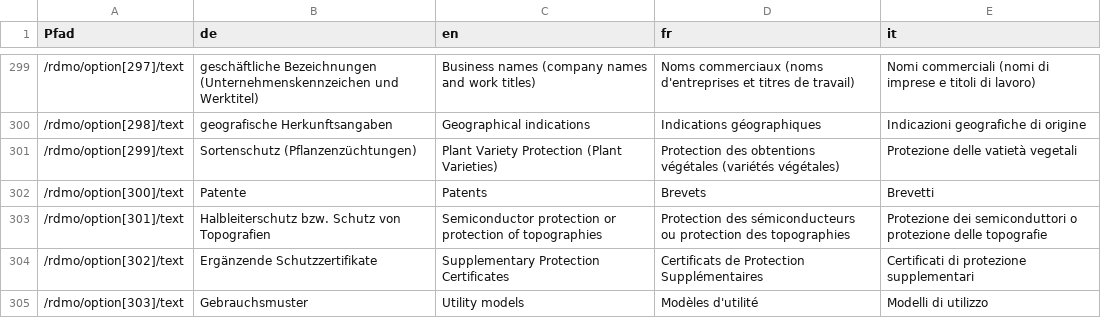
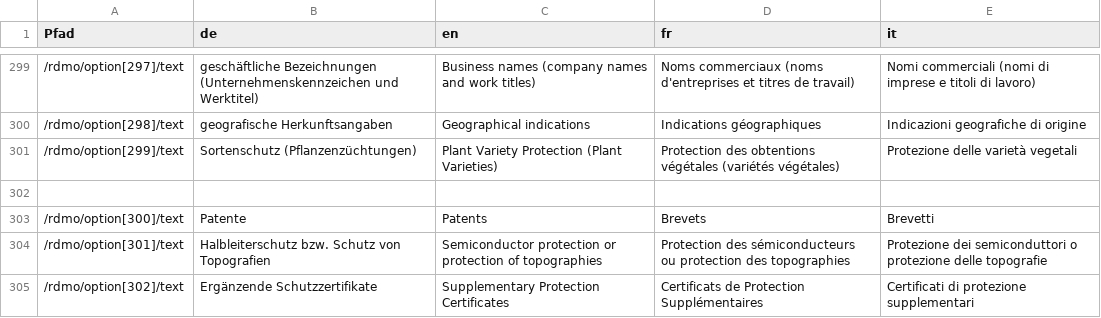
Before and after one commit to rdmorganiser/rdmo-catalog, a TSV file: localisation/rdmo-options-localisation.tsv, drawn as a sheet; only a part is shown, gaps mark what is left out; the shorter side is filled out with more unchanged rows.

Commit message:
correction by Dario
Co-authored-by: Dario Pilori <d.pilori@inrim.it>

```diff
--- a/localisation/rdmo-options-localisation.tsv
+++ b/localisation/rdmo-options-localisation.tsv
@@ -300,3 +300,4 @@ Pfad	de	en	fr	it
 /rdmo/option[298]/text	geografische Herkunftsangaben	Geographical indications	Indications géographiques	Indicazioni geografiche di origine
-/rdmo/option[299]/text	Sortenschutz (Pflanzenzüchtungen)	Plant Variety Protection (Plant Varieties)	Protection des obtentions végétales (variétés végétales)	Protezione delle vatietà vegetali
+/rdmo/option[299]/text	Sortenschutz (Pflanzenzüchtungen)	Plant Variety Protection (Plant Varieties)	Protection des obtentions végétales (variétés végétales)	Protezione delle varietà vegetali
+
 /rdmo/option[300]/text	Patente	Patents	Brevets	Brevetti
```
